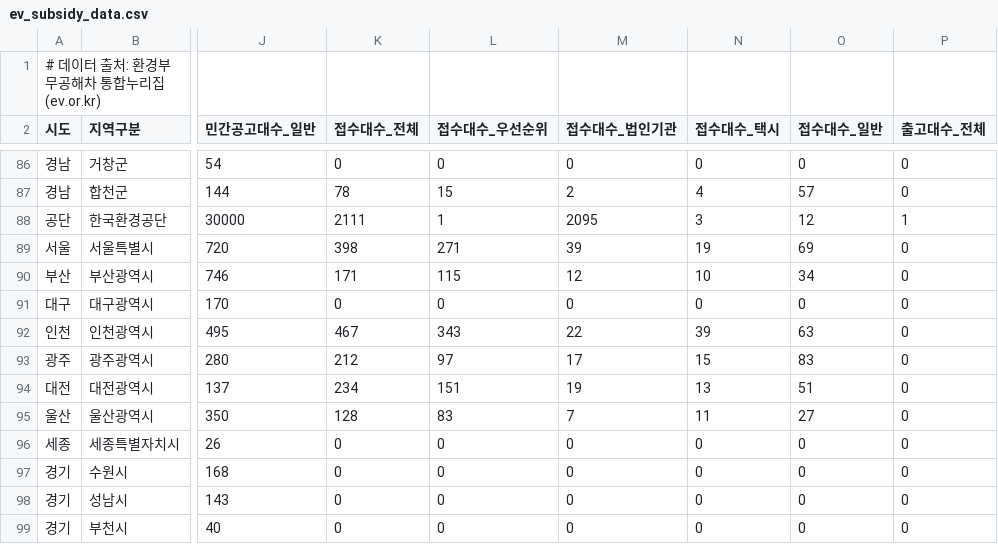
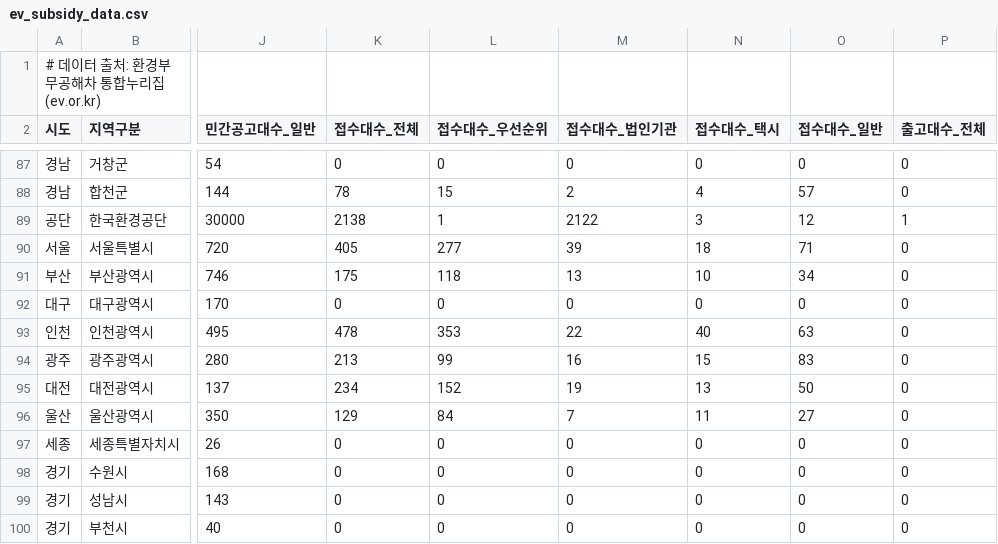
Before and after one commit to jjyinsight/subsidy, a CSV file: data/ev_subsidy_data.csv, drawn as a sheet; only a part is shown, gaps mark what is left out; addresses are those after the commit; the diff covers the shown part only; the diff names each change by its address in the sheet, - before the commit and + after, or states it on an @@ line.

```diff
--- a/data/ev_subsidy_data.csv
+++ b/data/ev_subsidy_data.csv
-K89 (접수대수_전체): 2111
+K89 (접수대수_전체): 2138
-M89 (접수대수_법인기관): 2095
+M89 (접수대수_법인기관): 2122
-K90 (접수대수_전체): 398
+K90 (접수대수_전체): 405
-L90 (접수대수_우선순위): 271
+L90 (접수대수_우선순위): 277
-N90 (접수대수_택시): 19
+N90 (접수대수_택시): 18
-O90 (접수대수_일반): 69
+O90 (접수대수_일반): 71
-K91 (접수대수_전체): 171
+K91 (접수대수_전체): 175
-L91 (접수대수_우선순위): 115
+L91 (접수대수_우선순위): 118
-M91 (접수대수_법인기관): 12
+M91 (접수대수_법인기관): 13
-K93 (접수대수_전체): 467
+K93 (접수대수_전체): 478
-L93 (접수대수_우선순위): 343
+L93 (접수대수_우선순위): 353
-N93 (접수대수_택시): 39
+N93 (접수대수_택시): 40
-K94 (접수대수_전체): 212
+K94 (접수대수_전체): 213
-L94 (접수대수_우선순위): 97
+L94 (접수대수_우선순위): 99
-M94 (접수대수_법인기관): 17
+M94 (접수대수_법인기관): 16
-L95 (접수대수_우선순위): 151
+L95 (접수대수_우선순위): 152
-O95 (접수대수_일반): 51
+O95 (접수대수_일반): 50
-K96 (접수대수_전체): 128
+K96 (접수대수_전체): 129
-L96 (접수대수_우선순위): 83
+L96 (접수대수_우선순위): 84
```
Also changed, not shown: 2 added rows and 98 edited cells elsewhere in this file, 5 other files.
